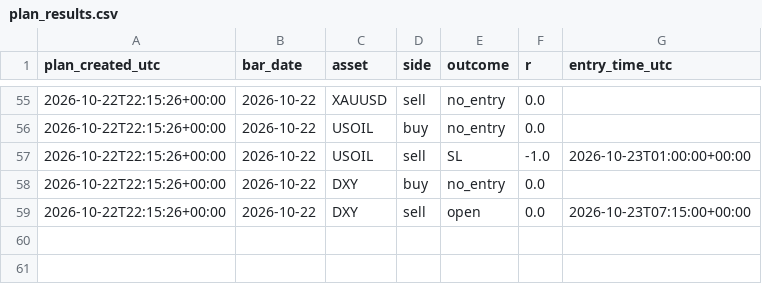
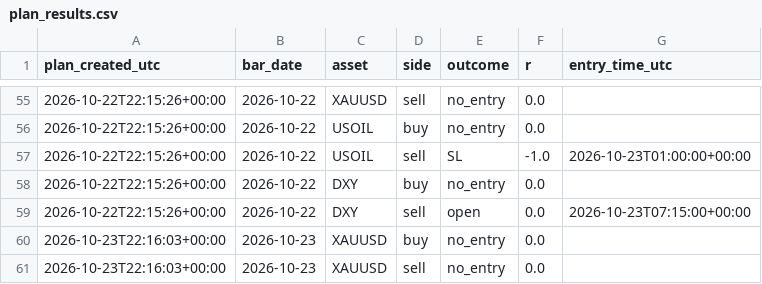
Before and after one commit to amonaipitf-ai/trading-ml, a CSV file: data/plan_results.csv, drawn as a sheet; only a part is shown, gaps mark what is left out.

Commit message:
plan 2026-10-24

```diff
--- a/data/plan_results.csv
+++ b/data/plan_results.csv
@@ -59 +59,3 @@ plan_created_utc,bar_date,asset,side,outcome,r,entry_time_utc
 2026-10-22T22:15:26+00:00,2026-10-22,DXY,sell,open,0.0,2026-10-23T07:15:00+00:00
+2026-10-23T22:16:03+00:00,2026-10-23,XAUUSD,buy,no_entry,0.0,
+2026-10-23T22:16:03+00:00,2026-10-23,XAUUSD,sell,no_entry,0.0,
```
Also changed, not shown: 1 other file.
